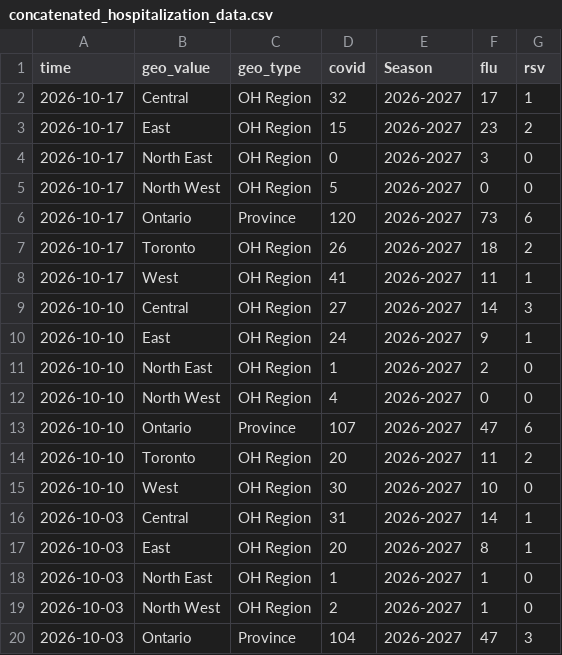
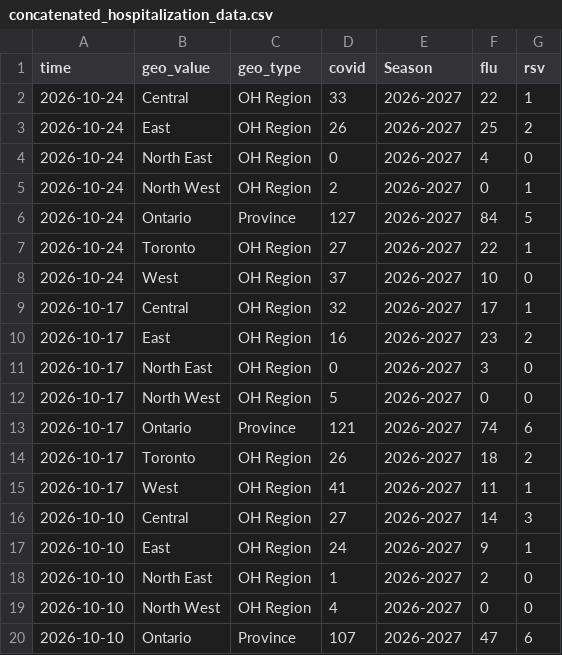
Before and after one commit to ai4castinghub/hospitalization-forecast, a CSV file: auxiliary-data/concatenated_hospitalization_data.csv, drawn as a sheet; only a part is shown; the shorter side is filled out with more unchanged rows.

```diff
--- a/auxiliary-data/concatenated_hospitalization_data.csv
+++ b/auxiliary-data/concatenated_hospitalization_data.csv
@@ -1,7 +1,14 @@
 time,geo_value,geo_type,covid,Season,flu,rsv
+2026-10-24,Central,OH Region,33,2026-2027,22,1
+2026-10-24,East,OH Region,26,2026-2027,25,2
+2026-10-24,North East,OH Region,0,2026-2027,4,0
+2026-10-24,North West,OH Region,2,2026-2027,0,1
+2026-10-24,Ontario,Province,127,2026-2027,84,5
+2026-10-24,Toronto,OH Region,27,2026-2027,22,1
+2026-10-24,West,OH Region,37,2026-2027,10,0
 2026-10-17,Central,OH Region,32,2026-2027,17,1
-2026-10-17,East,OH Region,15,2026-2027,23,2
+2026-10-17,East,OH Region,16,2026-2027,23,2
 2026-10-17,North East,OH Region,0,2026-2027,3,0
 2026-10-17,North West,OH Region,5,2026-2027,0,0
-2026-10-17,Ontario,Province,120,2026-2027,73,6
+2026-10-17,Ontario,Province,121,2026-2027,74,6
 2026-10-17,Toronto,OH Region,26,2026-2027,18,2
```
Also changed, not shown: 1 other file.
